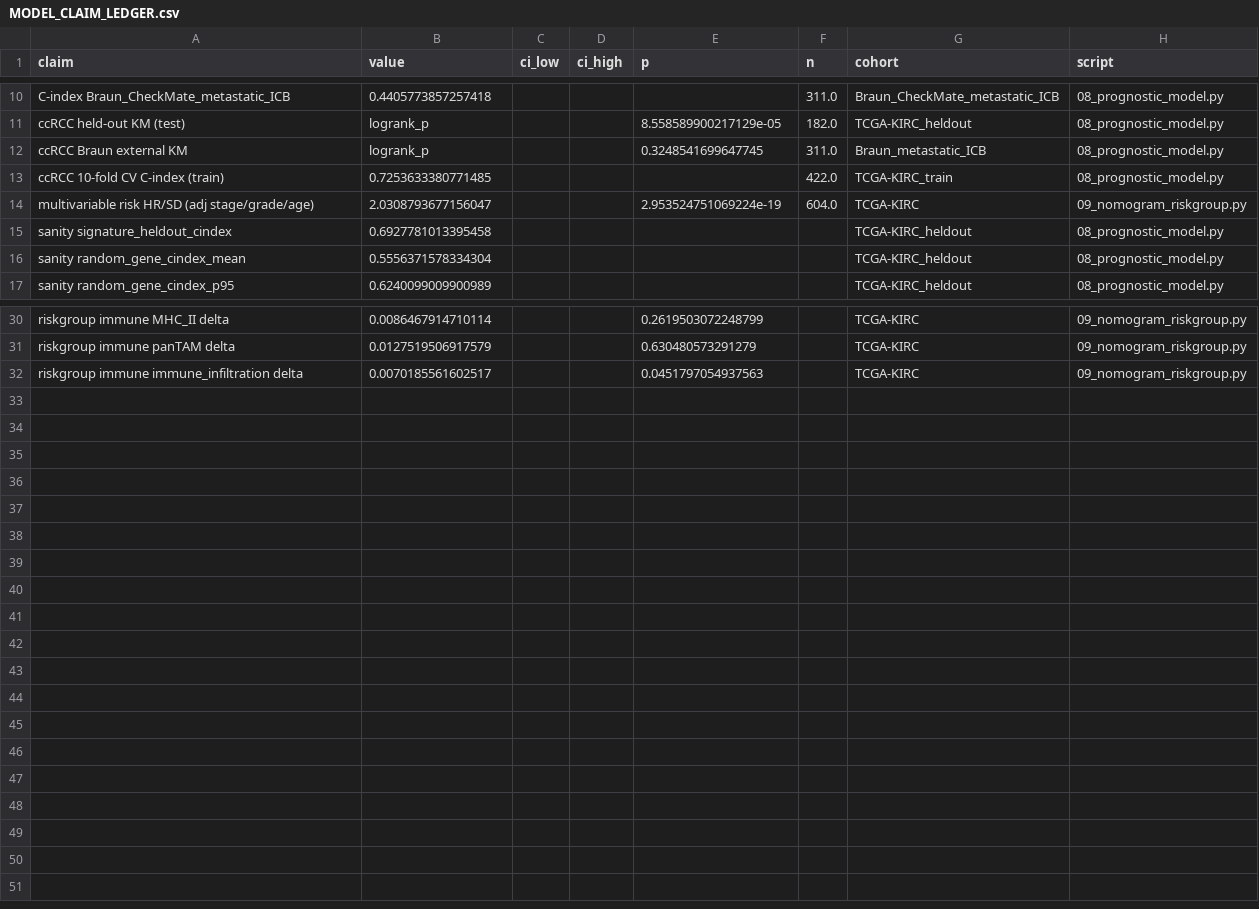
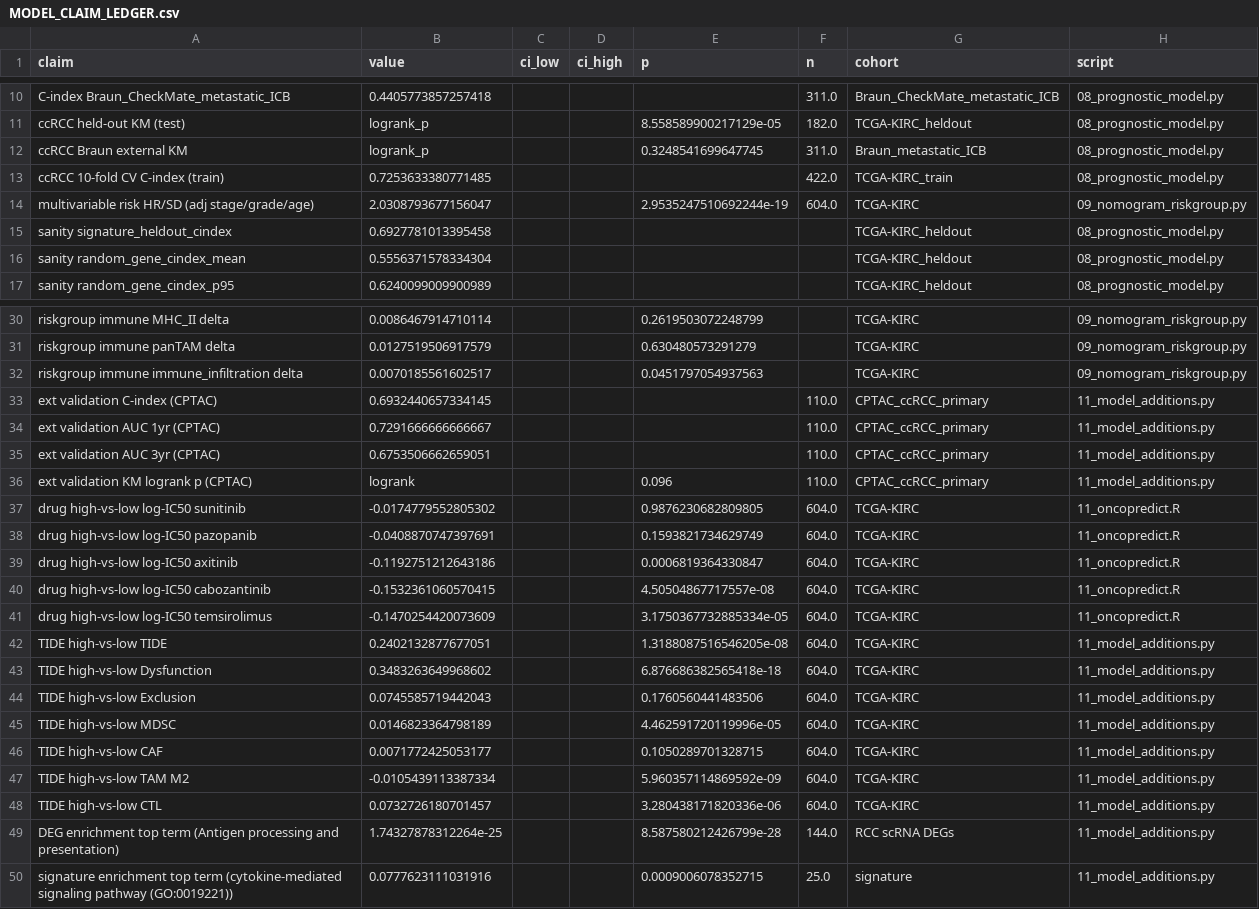
Before and after one commit to Sudo-Coder/Bone-Met-Project, a CSV file: analysis/rcc_reinterpretation/outputs/model/MODEL_CLAIM_LEDGER.csv, drawn as a sheet; only a part is shown, gaps mark what is left out.

Commit message:
Extend prognostic model: drug sensitivity, external validation, enrichment, TIDE
Reuses frozen 25-gene ccRCC risk model (no refit) for four additional analyses:
- oncoPredict/GDSC1 drug sensitivity: high-risk more sensitive to axitinib,
  cabozantinib, temsirolimus (FDR<0.01); sunitinib/pazopanib null
- External validation in CPTAC ccRCC (n=110): C-index 0.693, AUC 0.73/0.68
  at 1/3yr; KM log-rank p=0.096 (null)
- Enrichr GO/KEGG on DEGs (antigen processing/phagosome) and signature
- TIDE: high-risk higher TIDE and T-cell Dysfunction (FDR<1e-7); Exclusion null

Adds MODEL_RESULTS_ADDENDUM.md, ENV_addendum.txt, 18 MODEL_CLAIM_LEDGER rows,
drivers 11_model_additions.py + 11_oncopredict.R. 08_prognostic_model and prior
outputs unchanged.

```diff
--- a/analysis/rcc_reinterpretation/outputs/model/MODEL_CLAIM_LEDGER.csv
+++ b/analysis/rcc_reinterpretation/outputs/model/MODEL_CLAIM_LEDGER.csv
@@ -13,3 +13,3 @@ ccRCC Braun external KM,logrank_p,,,0.3248541699647745,311.0,Braun_metastatic_IC
 ccRCC 10-fold CV C-index (train),0.7253633380771485,,,,422.0,TCGA-KIRC_train,08_prognostic_model.py
-multivariable risk HR/SD (adj stage/grade/age),2.0308793677156047,,,2.953524751069224e-19,604.0,TCGA-KIRC,09_nomogram_riskgroup.py
+multivariable risk HR/SD (adj stage/grade/age),2.0308793677156047,,,2.9535247510692244e-19,604.0,TCGA-KIRC,09_nomogram_riskgroup.py
 sanity signature_heldout_cindex,0.6927781013395458,,,,,TCGA-KIRC_heldout,08_prognostic_model.py
@@ -32 +32,19 @@ riskgroup immune panTAM delta,0.0127519506917579,,,0.630480573291279,,TCGA-KIRC,
 riskgroup immune immune_infiltration delta,0.0070185561602517,,,0.0451797054937563,,TCGA-KIRC,09_nomogram_riskgroup.py
+ext validation C-index (CPTAC),0.6932440657334145,,,,110.0,CPTAC_ccRCC_primary,11_model_additions.py
+ext validation AUC 1yr (CPTAC),0.7291666666666667,,,,110.0,CPTAC_ccRCC_primary,11_model_additions.py
+ext validation AUC 3yr (CPTAC),0.6753506662659051,,,,110.0,CPTAC_ccRCC_primary,11_model_additions.py
+ext validation KM logrank p (CPTAC),logrank,,,0.096,110.0,CPTAC_ccRCC_primary,11_model_additions.py
+drug high-vs-low log-IC50 sunitinib,-0.0174779552805302,,,0.9876230682809805,604.0,TCGA-KIRC,11_oncopredict.R
+drug high-vs-low log-IC50 pazopanib,-0.0408870747397691,,,0.1593821734629749,604.0,TCGA-KIRC,11_oncopredict.R
+drug high-vs-low log-IC50 axitinib,-0.1192751212643186,,,0.0006819364330847,604.0,TCGA-KIRC,11_oncopredict.R
+drug high-vs-low log-IC50 cabozantinib,-0.1532361060570415,,,4.50504867717557e-08,604.0,TCGA-KIRC,11_oncopredict.R
+drug high-vs-low log-IC50 temsirolimus,-0.1470254420073609,,,3.1750367732885334e-05,604.0,TCGA-KIRC,11_oncopredict.R
+TIDE high-vs-low TIDE,0.2402132877677051,,,1.3188087516546205e-08,604.0,TCGA-KIRC,11_model_additions.py
+TIDE high-vs-low Dysfunction,0.3483263649968602,,,6.876686382565418e-18,604.0,TCGA-KIRC,11_model_additions.py
+TIDE high-vs-low Exclusion,0.0745585719442043,,,0.1760560441483506,604.0,TCGA-KIRC,11_model_additions.py
+TIDE high-vs-low MDSC,0.0146823364798189,,,4.462591720119996e-05,604.0,TCGA-KIRC,11_model_additions.py
+TIDE high-vs-low CAF,0.0071772425053177,,,0.1050289701328715,604.0,TCGA-KIRC,11_model_additions.py
+TIDE high-vs-low TAM M2,-0.0105439113387334,,,5.960357114869592e-09,604.0,TCGA-KIRC,11_model_additions.py
+TIDE high-vs-low CTL,0.0732726180701457,,,3.280438171820336e-06,604.0,TCGA-KIRC,11_model_additions.py
+DEG enrichment top term (Antigen processing and presentation),1.74327878312264e-25,,,8.587580212426799e-28,144.0,RCC scRNA DEGs,11_model_additions.py
+signature enrichment top term (cytokine-mediated signaling pathway (GO:0019221)),0.0777623111031916,,,0.0009006078352715,25.0,signature,11_model_additions.py
```
Also changed, not shown: analysis/rcc_reinterpretation/outputs/model/discrimination_metrics.csv, 14 other files.
